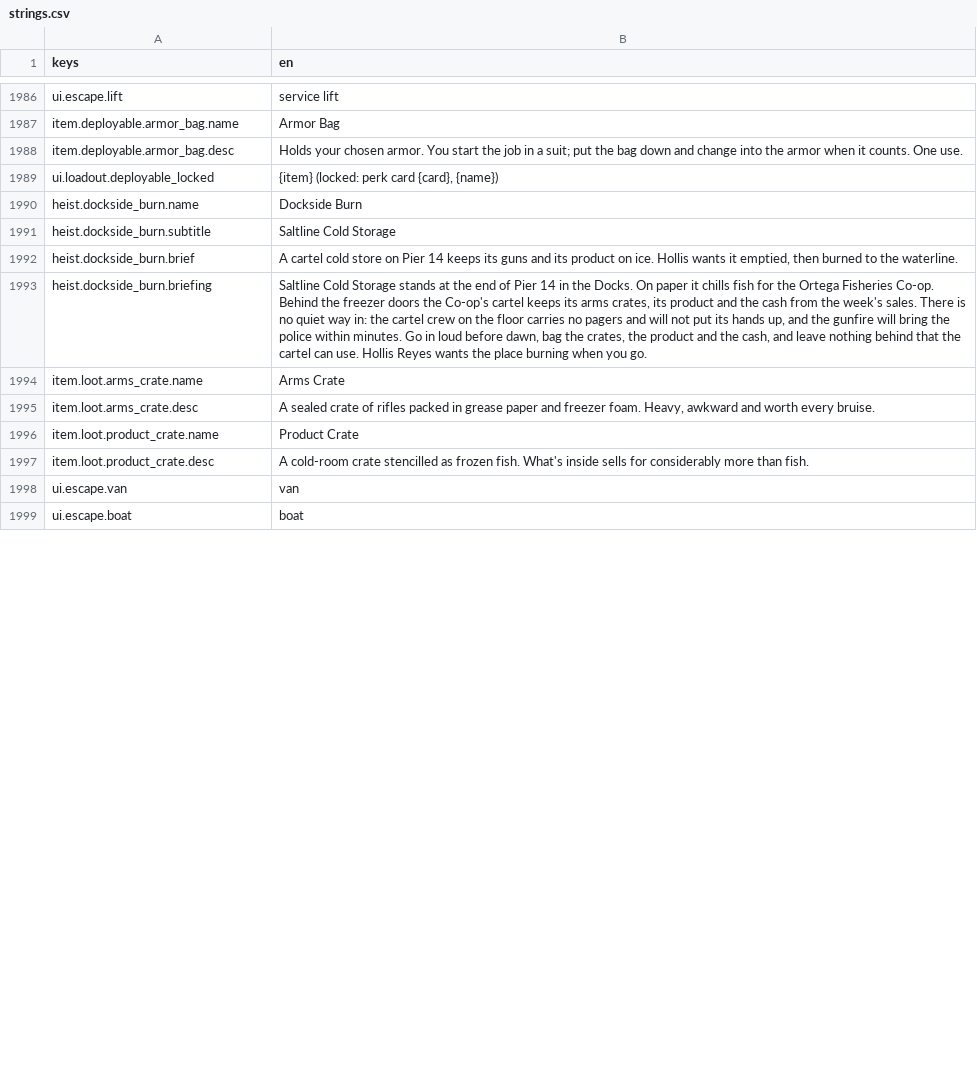
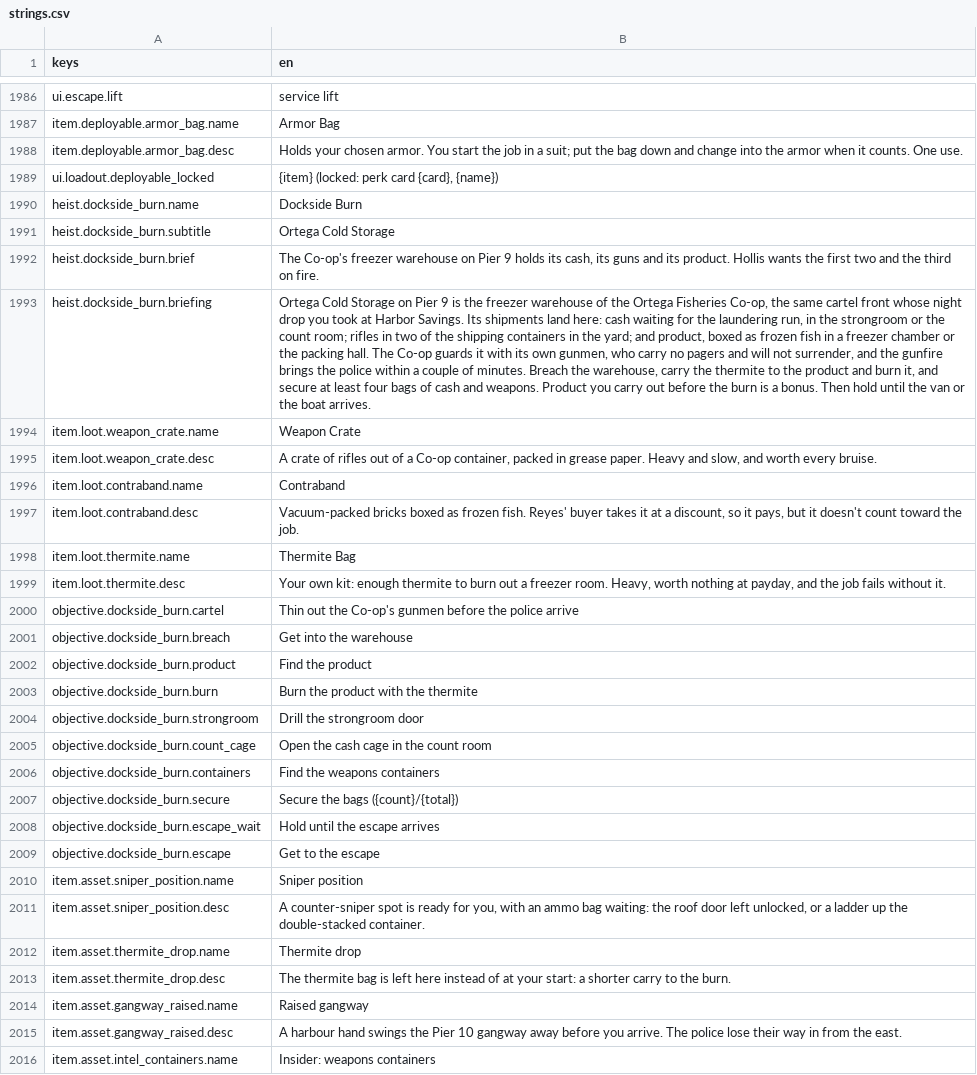
Before and after one commit to LeviticusFigglebottom/Claude-N-Capers, a CSV file: game/content/data/strings/strings.csv, drawn as a sheet; only a part is shown, gaps mark what is left out; removed rows and columns are numbered as before the commit, all else as after; the diff covers the shown part only; the diff names each change by its address in the sheet, - before the commit and + after, or states it on an @@ line.

```diff
--- a/game/content/data/strings/strings.csv
+++ b/game/content/data/strings/strings.csv
-B1991 (en): Saltline Cold Storage
+B1991 (en): Ortega Cold Storage
-B1992 (en): A cartel cold store on Pier 14 keeps its guns and its product on ice. Hollis wants it emptied, then burned to the waterline.
+B1992 (en): The Co-op's freezer warehouse on Pier 9 holds its cash, its guns and its product. Hollis wants the first two and the third on fire.
-B1993 (en): Saltline Cold Storage stands at the end of Pier 14 in the Docks. On paper it chills fish for the Ortega Fisheries Co-op. Behind the freezer doors the Co-op's cartel keeps its arms crates, its product and the cash from the week's sales. There is no quiet way in: the cartel crew on the floor carries no pagers and will not put its hands up, and the gunfire will bring the police within minutes. Go in loud before dawn, bag the crates, the product and the cash, and leave nothing behind that the cartel can use. Hollis Reyes wants the place burning when you go.
+B1993 (en): Ortega Cold Storage on Pier 9 is the freezer warehouse of the Ortega Fisheries Co-op, the same cartel front whose night drop you took at Harbor Savings. Its shipments land here: cash waiting for the laundering run, in the strongroom or the count room; rifles in two of the shipping containers in the yard; and product, boxed as frozen fish in a freezer chamber or the packing hall. The Co-op guards it with its own gunmen, who carry no pagers and will not surrender, and the gunfire brings the police within a couple of minutes. Breach the warehouse, carry the thermite to the product and burn it, and secure at least four bags of cash and weapons. Product you carry out before the burn is a bonus. Then hold until the van or the boat arrives.
-row 1994: item.loot.arms_crate.name | Arms Crate
-row 1995: item.loot.arms_crate.desc | A sealed crate of rifles packed in grease paper and freezer foam. Heavy, awkward and worth every bruise.
-row 1996: item.loot.product_crate.name | Product Crate
-row 1997: item.loot.product_crate.desc | A cold-room crate stencilled as frozen fish. What's inside sells for considerably more than fish.
-row 1998: ui.escape.van | van
-row 1999: ui.escape.boat | boat
+row 1994: item.loot.weapon_crate.name | Weapon Crate
+row 1995: item.loot.weapon_crate.desc | A crate of rifles out of a Co-op container, packed in grease paper. Heavy and slow, and worth every bruise.
+row 1996: item.loot.contraband.name | Contraband
+row 1997: item.loot.contraband.desc | Vacuum-packed bricks boxed as frozen fish. Reyes' buyer takes it at a discount, so it pays, but it doesn't count toward the job.
+row 1998: item.loot.thermite.name | Thermite Bag
+row 1999: item.loot.thermite.desc | Your own kit: enough thermite to burn out a freezer room. Heavy, worth nothing at payday, and the job fails without it.
+row 2000: objective.dockside_burn.cartel | Thin out the Co-op's gunmen before the police arrive
+row 2001: objective.dockside_burn.breach | Get into the warehouse
+row 2002: objective.dockside_burn.product | Find the product
+row 2003: objective.dockside_burn.burn | Burn the product with the thermite
+row 2004: objective.dockside_burn.strongroom | Drill the strongroom door
+row 2005: objective.dockside_burn.count_cage | Open the cash cage in the count room
+row 2006: objective.dockside_burn.containers | Find the weapons containers
+row 2007: objective.dockside_burn.secure | Secure the bags ({count}/{total})
+row 2008: objective.dockside_burn.escape_wait | Hold until the escape arrives
+row 2009: objective.dockside_burn.escape | Get to the escape
+row 2010: item.asset.sniper_position.name | Sniper position
+row 2011: item.asset.sniper_position.desc | A counter-sniper spot is ready for you, with an ammo bag waiting: the roof door left unlocked, or a ladder up the double-stacked container.
+row 2012: item.asset.thermite_drop.name | Thermite drop
+row 2013: item.asset.thermite_drop.desc | The thermite bag is left here instead of at your start: a shorter carry to the burn.
+row 2014: item.asset.gangway_raised.name | Raised gangway
+row 2015: item.asset.gangway_raised.desc | A harbour hand swings the Pier 10 gangway away before you arrive. The police lose their way in from the east.
+row 2016: item.asset.intel_containers.name | Insider: weapons containers
```
Also changed, not shown: 36 added rows, 1 removed row and 14 edited cells elsewhere in this file, 18 other files.
